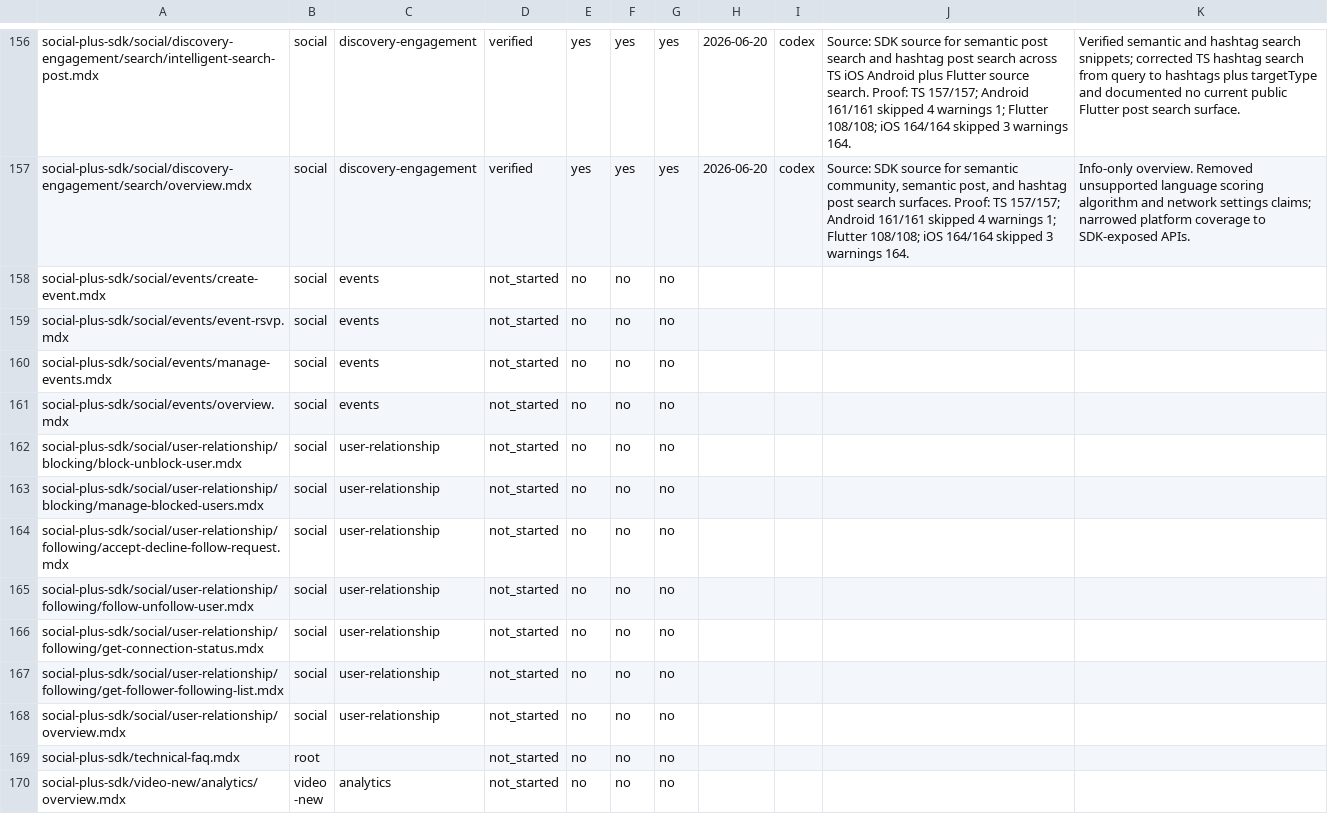
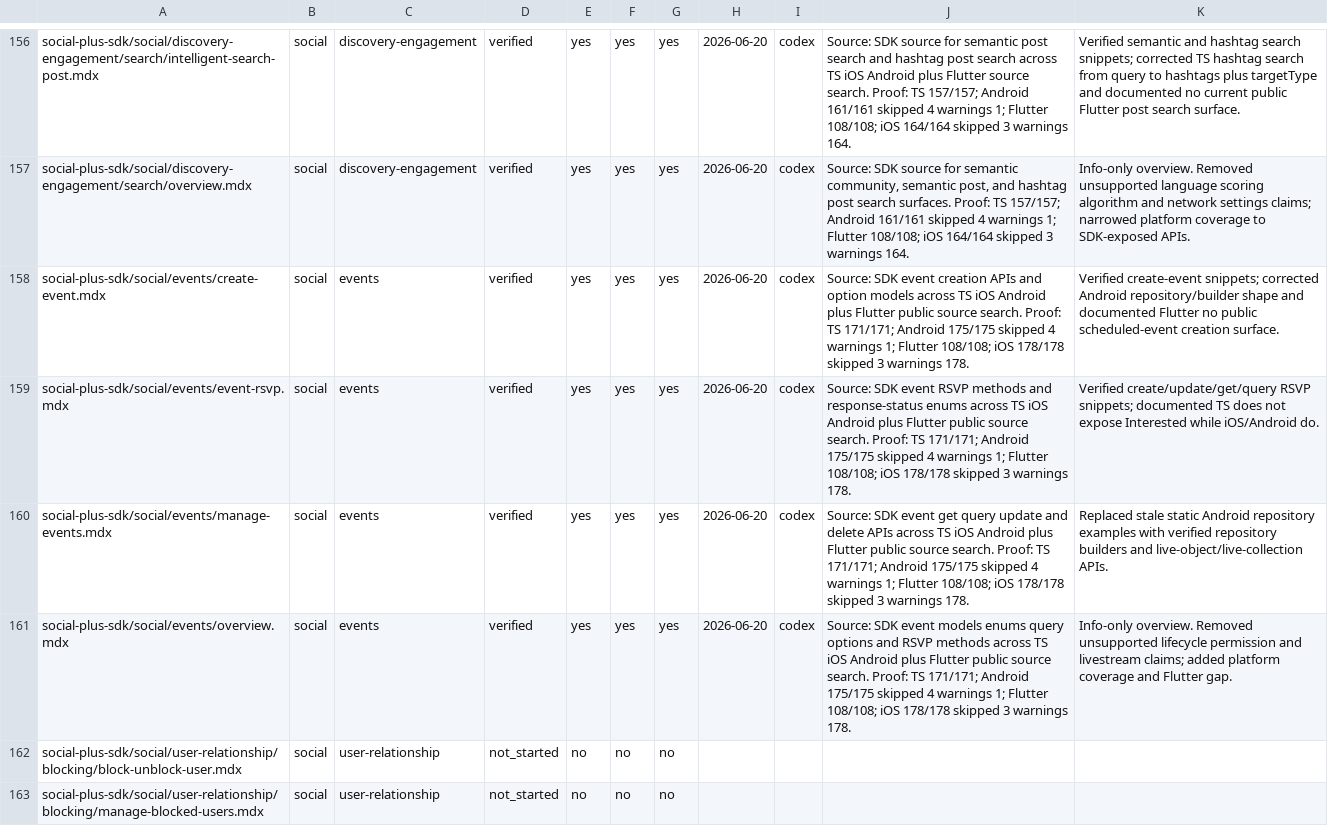
Before and after one commit to AmityCo/social-plus-docs, a CSV file: .docs-ops/sdk-audit/tracker.csv, drawn as a sheet; only a part is shown, gaps mark what is left out; the shorter side is filled out with more unchanged rows.

Commit message:
docs: audit event SDK pages

```diff
--- a/.docs-ops/sdk-audit/tracker.csv
+++ b/.docs-ops/sdk-audit/tracker.csv
@@ -157,6 +157,6 @@ social-plus-sdk/social/discovery-engagement/search/intelligent-search-post.mdx,s
 social-plus-sdk/social/discovery-engagement/search/overview.mdx,social,discovery-engagement,verified,yes,yes,yes,2026-06-20,codex,"Source: SDK source for semantic community, semantic post, and hashtag post search surfaces. Proof: TS 157/157; Android 161/161 skipped 4 warnings 1; Flutter 108/108; iOS 164/164 skipped 3 warnings 164.","Info-only overview. Removed unsupported language scoring algorithm and network settings claims; narrowed platform coverage to SDK-exposed APIs."
-social-plus-sdk/social/events/create-event.mdx,social,events,not_started,no,no,no,,,,
-social-plus-sdk/social/events/event-rsvp.mdx,social,events,not_started,no,no,no,,,,
-social-plus-sdk/social/events/manage-events.mdx,social,events,not_started,no,no,no,,,,
-social-plus-sdk/social/events/overview.mdx,social,events,not_started,no,no,no,,,,
+social-plus-sdk/social/events/create-event.mdx,social,events,verified,yes,yes,yes,2026-06-20,codex,"Source: SDK event creation APIs and option models across TS iOS Android plus Flutter public source search. Proof: TS 171/171; Android 175/175 skipped 4 warnings 1; Flutter 108/108; iOS 178/178 skipped 3 warnings 178.","Verified create-event snippets; corrected Android repository/builder shape and documented Flutter no public scheduled-event creation surface."
+social-plus-sdk/social/events/event-rsvp.mdx,social,events,verified,yes,yes,yes,2026-06-20,codex,"Source: SDK event RSVP methods and response-status enums across TS iOS Android plus Flutter public source search. Proof: TS 171/171; Android 175/175 skipped 4 warnings 1; Flutter 108/108; iOS 178/178 skipped 3 warnings 178.","Verified create/update/get/query RSVP snippets; documented TS does not expose Interested while iOS/Android do."
+social-plus-sdk/social/events/manage-events.mdx,social,events,verified,yes,yes,yes,2026-06-20,codex,"Source: SDK event get query update and delete APIs across TS iOS Android plus Flutter public source search. Proof: TS 171/171; Android 175/175 skipped 4 warnings 1; Flutter 108/108; iOS 178/178 skipped 3 warnings 178.","Replaced stale static Android repository examples with verified repository builders and live-object/live-collection APIs."
+social-plus-sdk/social/events/overview.mdx,social,events,verified,yes,yes,yes,2026-06-20,codex,"Source: SDK event models enums query options and RSVP methods across TS iOS Android plus Flutter public source search. Proof: TS 171/171; Android 175/175 skipped 4 warnings 1; Flutter 108/108; iOS 178/178 skipped 3 warnings 178.","Info-only overview. Removed unsupported lifecycle permission and livestream claims; added platform coverage and Flutter gap."
 social-plus-sdk/social/user-relationship/blocking/block-unblock-user.mdx,social,user-relationship,not_started,no,no,no,,,,
```
Also changed, not shown: 19 other files.
